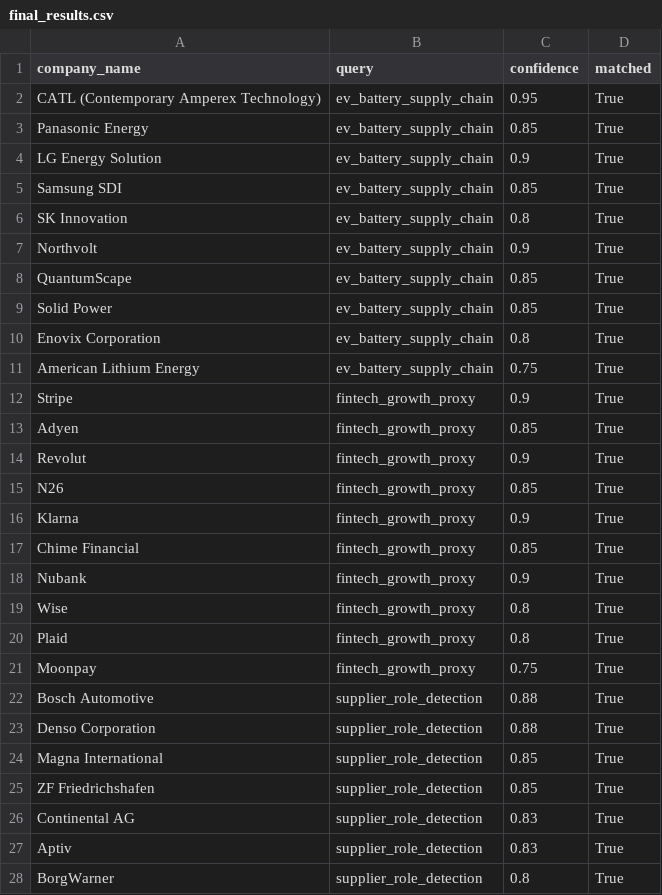
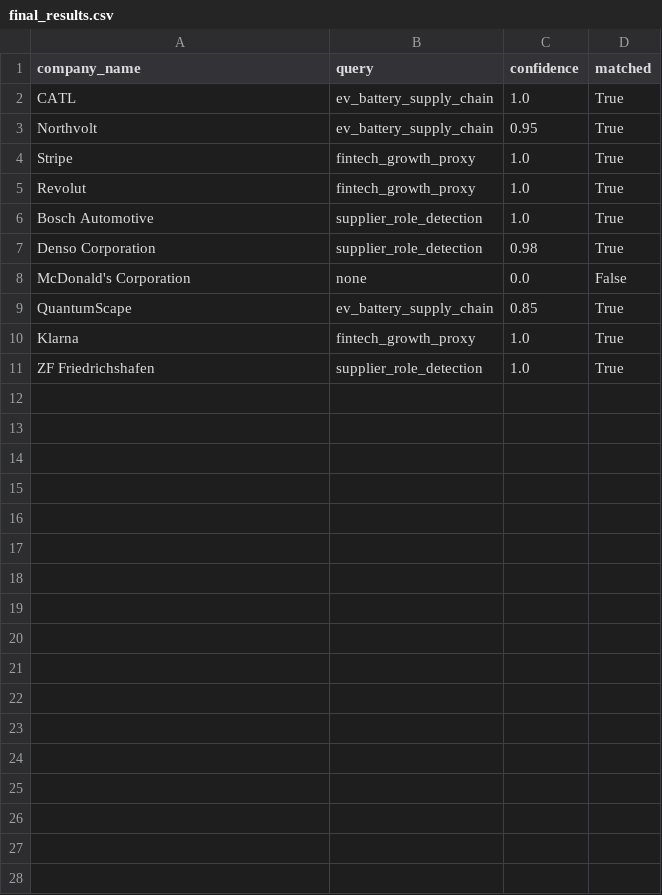
Before and after one commit to Developer268/veridion-intent-qualification, a CSV file: final_results.csv, drawn as a sheet; only a part is shown; the diff covers the shown part only.

```diff
--- a/final_results.csv
+++ b/final_results.csv
@@ -1,28 +1,11 @@
 company_name,query,confidence,matched
-CATL (Contemporary Amperex Technology),ev_battery_supply_chain,0.95,True
-Panasonic Energy,ev_battery_supply_chain,0.85,True
-LG Energy Solution,ev_battery_supply_chain,0.9,True
-Samsung SDI,ev_battery_supply_chain,0.85,True
-SK Innovation,ev_battery_supply_chain,0.8,True
-Northvolt,ev_battery_supply_chain,0.9,True
+CATL,ev_battery_supply_chain,1.0,True
+Northvolt,ev_battery_supply_chain,0.95,True
+Stripe,fintech_growth_proxy,1.0,True
+Revolut,fintech_growth_proxy,1.0,True
+Bosch Automotive,supplier_role_detection,1.0,True
+Denso Corporation,supplier_role_detection,0.98,True
+McDonald's Corporation,none,0.0,False
 QuantumScape,ev_battery_supply_chain,0.85,True
-Solid Power,ev_battery_supply_chain,0.85,True
-Enovix Corporation,ev_battery_supply_chain,0.8,True
-American Lithium Energy,ev_battery_supply_chain,0.75,True
-Stripe,fintech_growth_proxy,0.9,True
-Adyen,fintech_growth_proxy,0.85,True
-Revolut,fintech_growth_proxy,0.9,True
-N26,fintech_growth_proxy,0.85,True
-Klarna,fintech_growth_proxy,0.9,True
-Chime Financial,fintech_growth_proxy,0.85,True
-Nubank,fintech_growth_proxy,0.9,True
-Wise,fintech_growth_proxy,0.8,True
-Plaid,fintech_growth_proxy,0.8,True
-Moonpay,fintech_growth_proxy,0.75,True
-Bosch Automotive,supplier_role_detection,0.88,True
-Denso Corporation,supplier_role_detection,0.88,True
-Magna International,supplier_role_detection,0.85,True
-ZF Friedrichshafen,supplier_role_detection,0.85,True
-Continental AG,supplier_role_detection,0.83,True
-Aptiv,supplier_role_detection,0.83,True
-BorgWarner,supplier_role_detection,0.8,True
+Klarna,fintech_growth_proxy,1.0,True
+ZF Friedrichshafen,supplier_role_detection,1.0,True
```
Also changed, not shown: 8 removed rows elsewhere in this file.
